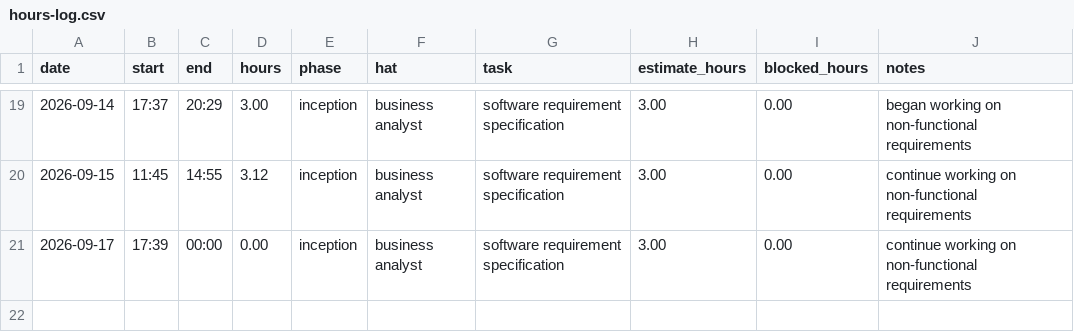
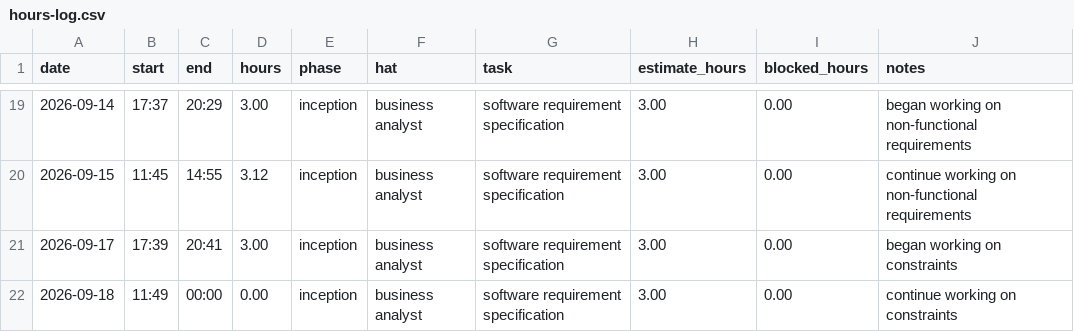
Before and after one commit to lpheng104/Pheng-Capstone2026, a CSV file: docs/hours-log.csv, drawn as a sheet; only a part is shown, gaps mark what is left out.

Commit message:
Update hours-log with new entries and corrections

```diff
--- a/docs/hours-log.csv
+++ b/docs/hours-log.csv
@@ -20,2 +20,3 @@ date,start,end,hours,phase,hat,task,estimate_hours,blocked_hours,notes
 2026-09-15,11:45,14:55,3.12,inception,business analyst, software requirement specification, 3.00,0.00, continue working on non-functional requirements
-2026-09-17,17:39,00:00,0.00,inception,business analyst, software requirement specification, 3.00,0.00, continue working on non-functional requirements
+2026-09-17,17:39,20:41,3.00,inception,business analyst, software requirement specification, 3.00,0.00, began working on constraints
+2026-09-18,11:49,00:00,0.00,inception,business analyst, software requirement specification, 3.00,0.00, continue working on constraints
```
